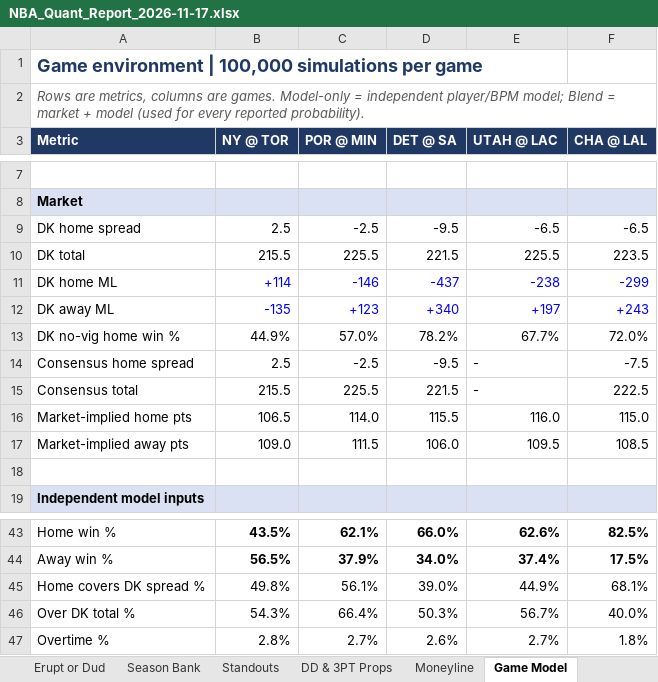
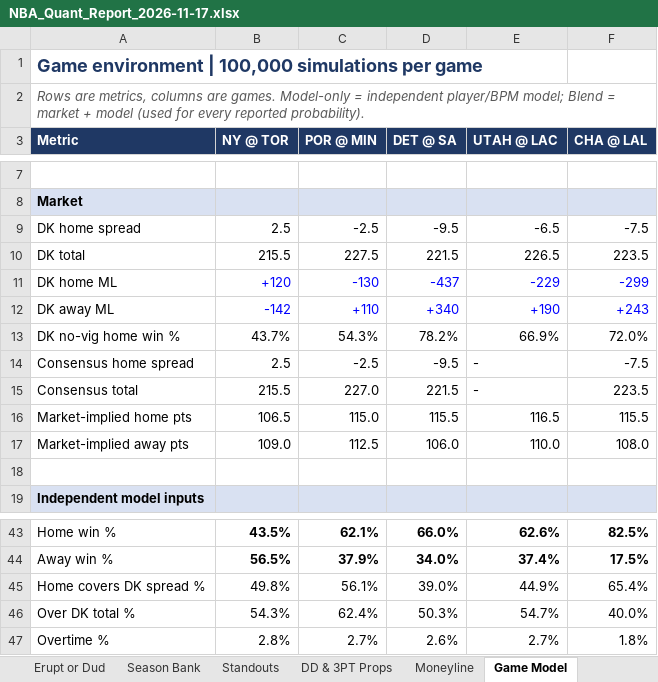
Before and after one commit to HeyShawtty/nba-quant-desk, an Excel workbook: reports/NBA_Quant_Report_2026-11-17.xlsx, sheet Game Model, drawn as a sheet; only a part is shown, gaps mark what is left out; values as stored, in another font and other column widths than the file's, no borders; the diff names each change by its address in the sheet, - before the commit and + after, or states it on an @@ line.

```diff
--- a/reports/NBA_Quant_Report_2026-11-17.xlsx (sheet Game Model)
+++ b/reports/NBA_Quant_Report_2026-11-17.xlsx (sheet Game Model)
-F9 (CHA @ LAL): -6.5
+F9 (CHA @ LAL): -7.5
-C10 (POR @ MIN): 225.5
+C10 (POR @ MIN): 227.5
-E10 (UTAH @ LAC): 225.5
+E10 (UTAH @ LAC): 226.5
-B11 (NY @ TOR): +114
+B11 (NY @ TOR): +120
-C11 (POR @ MIN): -146
+C11 (POR @ MIN): -130
-E11 (UTAH @ LAC): -238
+E11 (UTAH @ LAC): -229
-B12 (NY @ TOR): -135
+B12 (NY @ TOR): -142
-C12 (POR @ MIN): +123
+C12 (POR @ MIN): +110
-E12 (UTAH @ LAC): +197
+E12 (UTAH @ LAC): +190
-B13 (NY @ TOR): 44.9%
+B13 (NY @ TOR): 43.7%
-C13 (POR @ MIN): 57.0%
+C13 (POR @ MIN): 54.3%
-E13 (UTAH @ LAC): 67.7%
+E13 (UTAH @ LAC): 66.9%
-C15 (POR @ MIN): 225.5
+C15 (POR @ MIN): 227.0
-F15 (CHA @ LAL): 222.5
+F15 (CHA @ LAL): 223.5
-C16 (POR @ MIN): 114.0
+C16 (POR @ MIN): 115.0
-E16 (UTAH @ LAC): 116.0
+E16 (UTAH @ LAC): 116.5
-F16 (CHA @ LAL): 115.0
+F16 (CHA @ LAL): 115.5
-C17 (POR @ MIN): 111.5
+C17 (POR @ MIN): 112.5
-E17 (UTAH @ LAC): 109.5
+E17 (UTAH @ LAC): 110.0
-F17 (CHA @ LAL): 108.5
+F17 (CHA @ LAL): 108.0
-F45 (CHA @ LAL): 68.1%
+F45 (CHA @ LAL): 65.4%
-C46 (POR @ MIN): 66.4%
+C46 (POR @ MIN): 62.4%
-E46 (UTAH @ LAC): 56.7%
+E46 (UTAH @ LAC): 54.7%
```
Also changed, not shown: sheet Moneyline, sheet Summary, sheet Tracking Log, sheet Box Scores, reports/Data_Bank_2026-27.xlsx, 7 other files.
